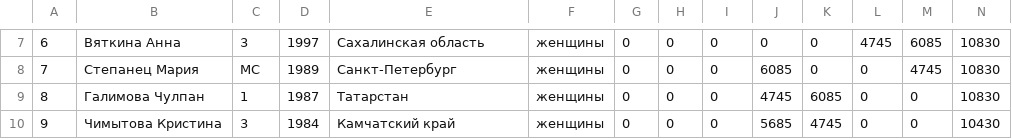
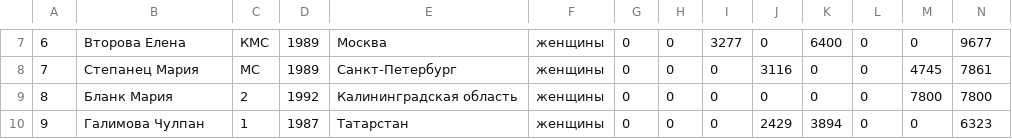
Before and after one commit to odinsy/surfrating, a CSV file: output/rankings/rfs/rus/longboard/top5_women.csv, drawn as a sheet; only a part is shown, gaps mark what is left out; the diff covers the shown part only; the diff names each change by its address in the sheet, - before the commit and + after, or states it on an @@ line.

```diff
--- a/output/rankings/rfs/rus/longboard/top5_women.csv
+++ b/output/rankings/rfs/rus/longboard/top5_women.csv
-B7: Вяткина Анна
+B7: Второва Елена
-C7: 3
+C7: КМС
-D7: 1997
+D7: 1989
-E7: Сахалинская область
+E7: Москва
-I7: 0
+I7: 3277
-K7: 0
+K7: 6400
-L7: 4745
+L7: 0
-M7: 6085
+M7: 0
-N7: 10830
+N7: 9677
-J8: 6085
+J8: 3116
-N8: 10830
+N8: 7861
-B9: Галимова Чулпан
+B9: Бланк Мария
-C9: 1
+C9: 2
-D9: 1987
+D9: 1992
-E9: Татарстан
+E9: Калининградская область
-J9: 4745
+J9: 0
-K9: 6085
+K9: 0
-M9: 0
+M9: 7800
-N9: 10830
+N9: 7800
-B10: Чимытова Кристина
+B10: Галимова Чулпан
-C10: 3
+C10: 1
-D10: 1984
+D10: 1987
-E10: Камчатский край
+E10: Татарстан
-J10: 5685
+J10: 2429
-K10: 4745
+K10: 3894
-N10: 10430
+N10: 6323
```
Also changed, not shown: 37 edited cells elsewhere in this file, output/rankings/rfs/kaliningrad/longboard/top5_women.csv, output/rankings/rfs/rus/longboard/women.csv, 26 other files.
